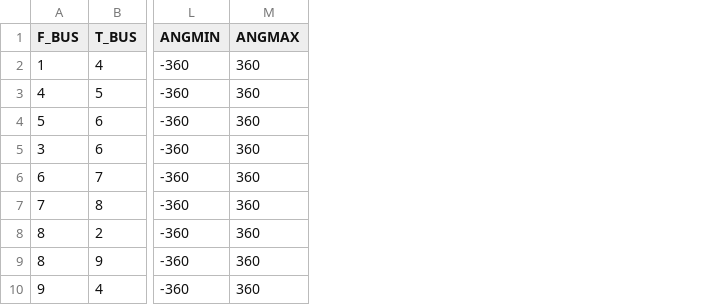
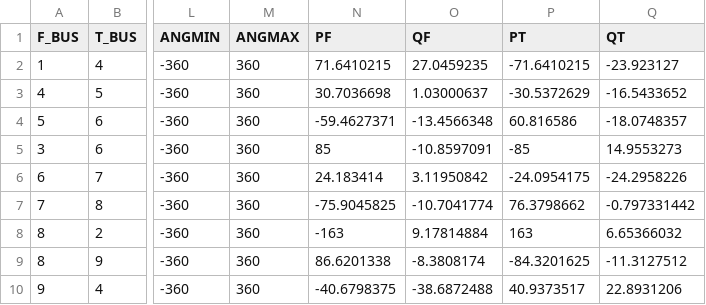
Before and after one commit to caseformat/case9, a CSV file: branch.csv, drawn as a sheet; only a part is shown, gaps mark what is left out; the diff names each change by its address in the sheet, - before the commit and + after, or states it on an @@ line.

```diff
--- a/branch.csv
+++ b/branch.csv
+column N (PF), rows 2-10: 71.6410215 | 30.7036698 | -59.4627371 | 85 | 24.183414 | -75.9045825 | -163 | 86.6201338 | -40.6798375
+column O (QF), rows 2-10: 27.0459235 | 1.03000637 | -13.4566348 | -10.8597091 | 3.11950842 | -10.7041774 | 9.17814884 | -8.3808174 | -38.6872488
+column P (PT), rows 2-10: -71.6410215 | -30.5372629 | 60.816586 | -85 | -24.0954175 | 76.3798662 | 163 | -84.3201625 | 40.9373517
+column Q (QT), rows 2-10: -23.923127 | -16.5433652 | -18.0748357 | 14.9553273 | -24.2958226 | -0.797331442 | 6.65366032 | -11.3127512 | 22.8931206
```
Also changed, not shown: bus.csv, gen.csv.
